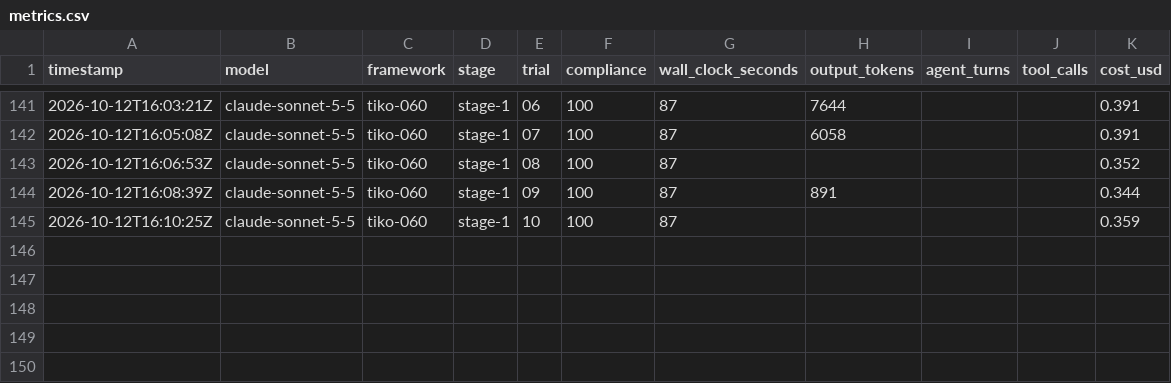
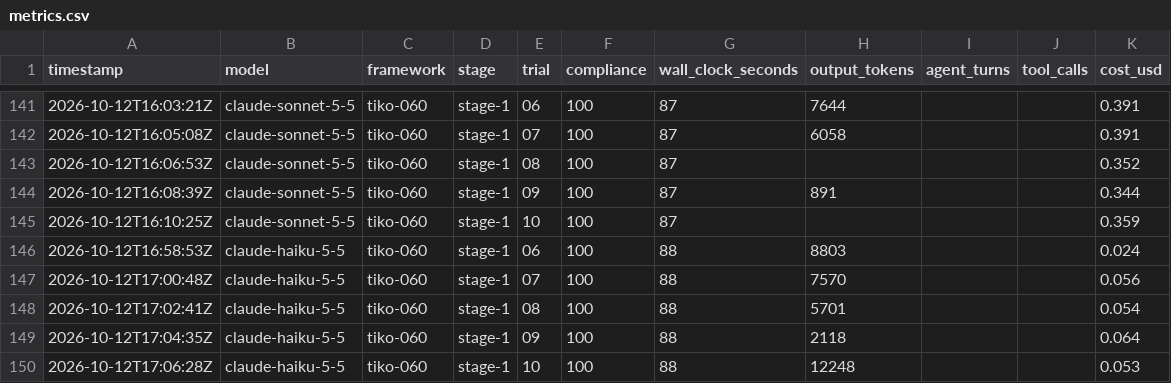
Before and after one commit to tomas-samek/llm-framework-benchmark, a CSV file: results/metrics.csv, drawn as a sheet; only a part is shown, gaps mark what is left out; the diff names each change by its address in the sheet, - before the commit and + after, or states it on an @@ line.

```diff
--- a/results/metrics.csv
+++ b/results/metrics.csv
+row 146: 2026-10-12T16:58:53Z | claude-haiku-5-5 | tiko-060 | stage-1 | 06 | 100 | 88 | 8803 |  |  | 0.024
+row 147: 2026-10-12T17:00:48Z | claude-haiku-5-5 | tiko-060 | stage-1 | 07 | 100 | 88 | 7570 |  |  | 0.056
+row 148: 2026-10-12T17:02:41Z | claude-haiku-5-5 | tiko-060 | stage-1 | 08 | 100 | 88 | 5701 |  |  | 0.054
+row 149: 2026-10-12T17:04:35Z | claude-haiku-5-5 | tiko-060 | stage-1 | 09 | 100 | 88 | 2118 |  |  | 0.064
+row 150: 2026-10-12T17:06:28Z | claude-haiku-5-5 | tiko-060 | stage-1 | 10 | 100 | 88 | 12248 |  |  | 0.053
```
Also changed, not shown: results/metrics-v2.csv, 13 other files.
